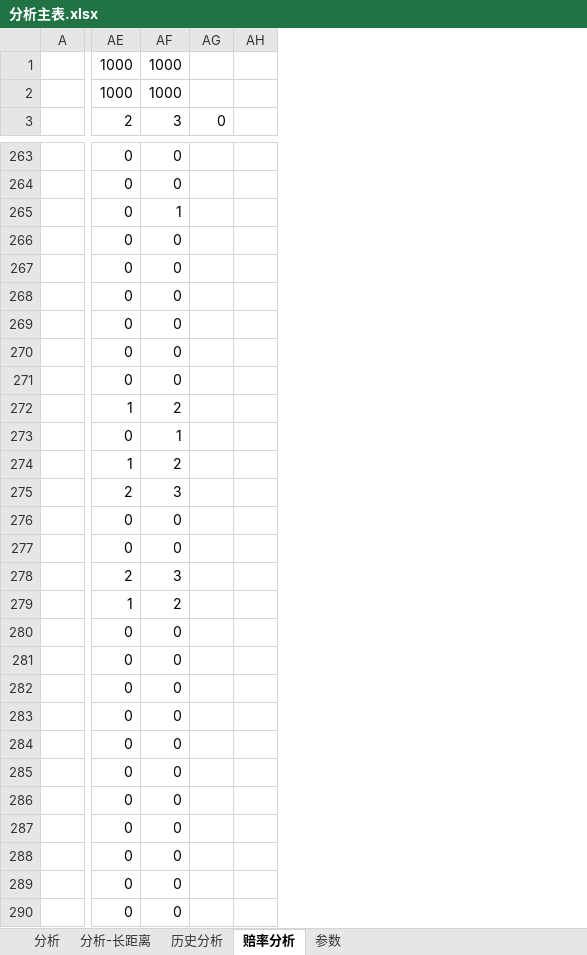
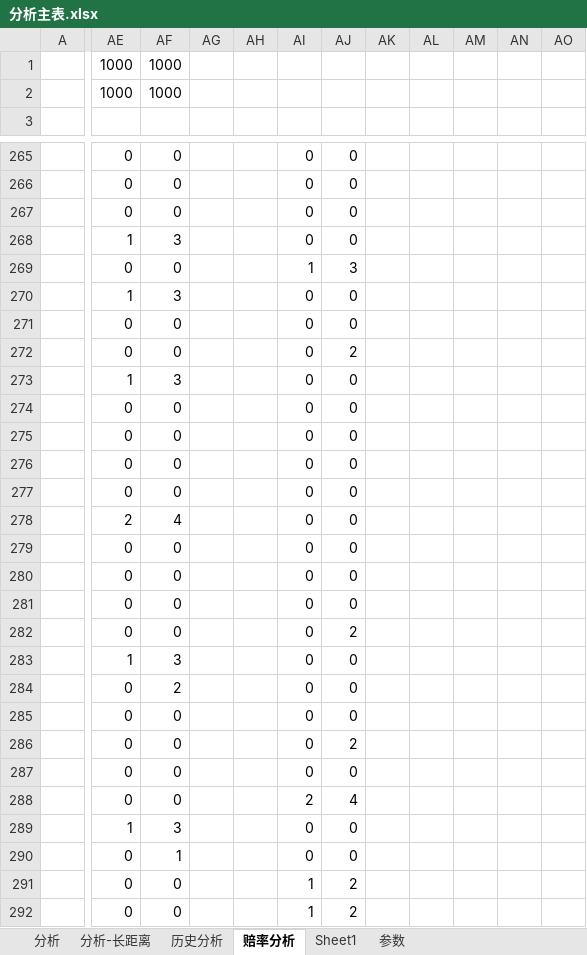
Before and after one commit to sephirothz87/Wtemplate, an Excel workbook: soccer/php/result/analyze/分析主表.xlsx, sheet 赔率分析, drawn as a sheet; only a part is shown, gaps mark what is left out; values as stored, in another font and other column widths than the file's, no borders; conditional formats not drawn; removed rows and columns are numbered as before the commit, all else as after; the diff covers the shown part only; the diff names each change by its address in the sheet, - before the commit and + after, or states it on an @@ line.

Commit message:
no message

```diff
--- a/soccer/php/result/analyze/分析主表.xlsx (sheet 赔率分析)
+++ b/soccer/php/result/analyze/分析主表.xlsx (sheet 赔率分析)
+sheet tab: Sheet1
-column AG (0), empty
-column AH, empty
+column AG, empty
+column AH, empty
+column AI, rows 265-292: 0 | 0 | 0 | 0 | 1 | 0 | 0 | 0 | 0 | 0 | 0 | 0 | 0 | 0 | 0 | 0 | 0 | 0 | 0 | 0 | 0 | 0 | 0 | 2 | 0 | 0 | 1 | 1
+column AJ, rows 265-292: 0 | 0 | 0 | 0 | 3 | 0 | 0 | 2 | 0 | 0 | 0 | 0 | 0 | 0 | 0 | 0 | 0 | 2 | 0 | 0 | 0 | 2 | 0 | 4 | 0 | 0 | 2 | 2
+column AK, empty
+column AL, empty
+column AM, empty
+column AN, empty
+column AO, empty
-AE3: 2
+AE3: (empty)
-AF3: 3
+AF3: (empty)
-AF267: 1
+AF267: 0
-AE268: 0
+AE268: 1
-AF268: 0
+AF268: 3
-AE270: 0
+AE270: 1
-AF270: 0
+AF270: 3
-AE273: 0
+AE273: 1
-AF273: 0
+AF273: 3
-AE274: 1
+AE274: 0
-AF274: 2
+AF274: 0
-AF275: 1
+AF275: 0
-AE276: 1
+AE276: 0
-AF276: 2
+AF276: 0
-AE277: 2
+AE277: 0
-AF277: 3
+AF277: 0
-AE278: 0
+AE278: 2
-AF278: 0
+AF278: 4
-AE280: 2
+AE280: 0
-AF280: 3
+AF280: 0
-AE281: 1
+AE281: 0
-AF281: 2
+AF281: 0
-AE283: 0
+AE283: 1
-AF283: 0
+AF283: 3
-AF284: 0
+AF284: 2
-AE289: 0
+AE289: 1
-AF289: 0
+AF289: 3
-AF290: 0
+AF290: 1
```
Also changed, not shown: 5 added rows, 3 removed rows, 1 added column and 947 edited cells elsewhere in this sheet, sheet 分析, formulas that keep their value.
